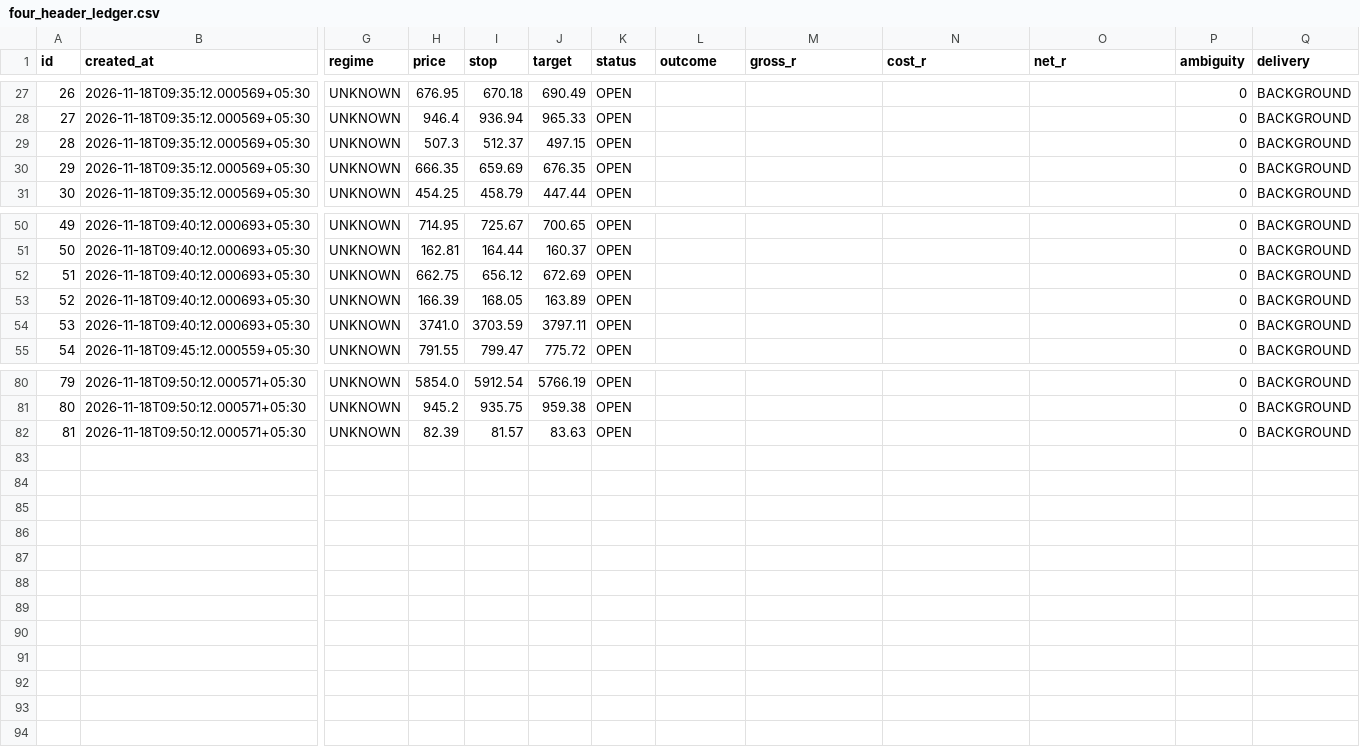
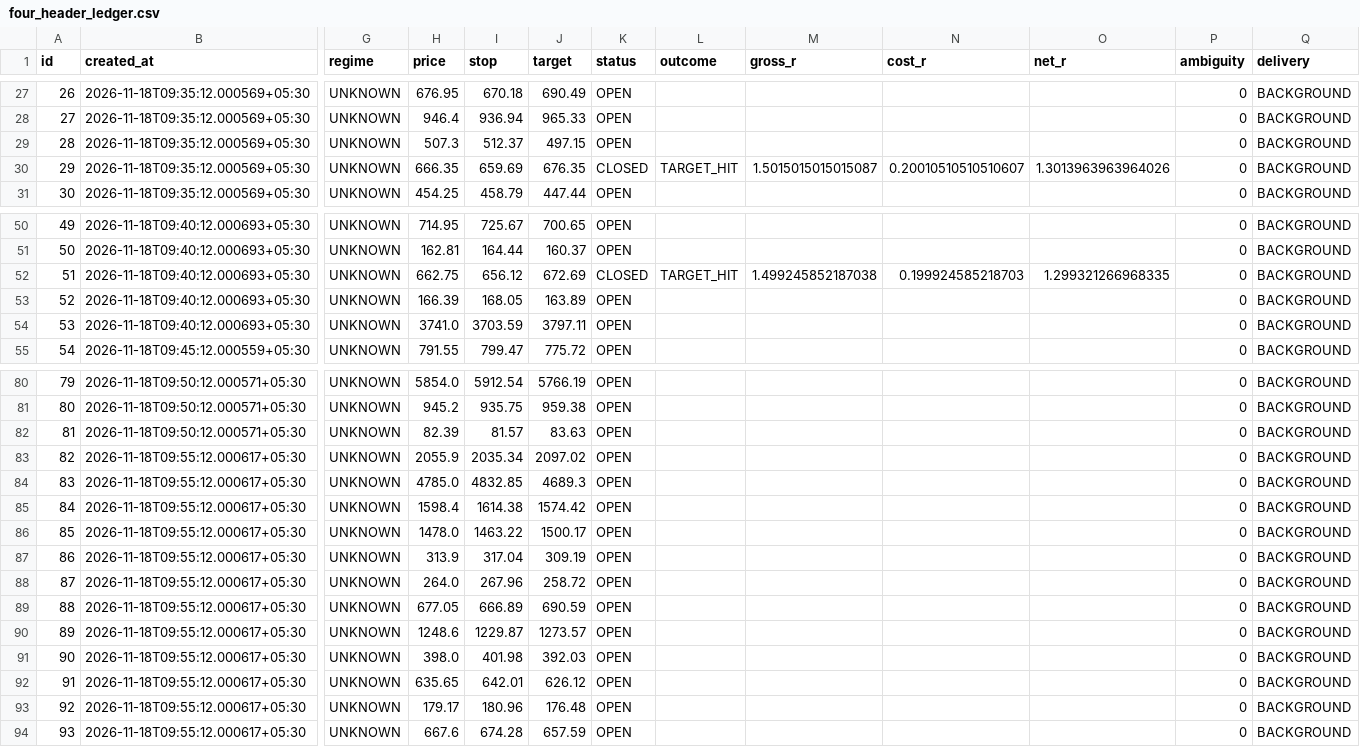
Before and after one commit to mahakalstay-coder/bharat-intraday-scout, a CSV file: reports/four_header_ledger.csv, drawn as a sheet; only a part is shown, gaps mark what is left out; rows hold the shown columns only; the diff names each change by its address in the sheet, - before the commit and + after, or states it on an @@ line.

```diff
--- a/reports/four_header_ledger.csv
+++ b/reports/four_header_ledger.csv
-K30 (status): OPEN
+K30 (status): CLOSED
-L30 (outcome): (empty)
+L30 (outcome): TARGET_HIT
-M30 (gross_r): (empty)
+M30 (gross_r): 1.5015015015015087
-N30 (cost_r): (empty)
+N30 (cost_r): 0.20010510510510607
-O30 (net_r): (empty)
+O30 (net_r): 1.3013963963964026
-K52 (status): OPEN
+K52 (status): CLOSED
-L52 (outcome): (empty)
+L52 (outcome): TARGET_HIT
-M52 (gross_r): (empty)
+M52 (gross_r): 1.499245852187038
-N52 (cost_r): (empty)
+N52 (cost_r): 0.199924585218703
-O52 (net_r): (empty)
+O52 (net_r): 1.299321266968335
+row 83: 82 | 2026-11-18T09:55:12.000617+05:30 | UNKNOWN | 2055.9 | 2035.34 | 2097.02 | OPEN |  |  |  |  | 0 | BACKGROUND
+row 84: 83 | 2026-11-18T09:55:12.000617+05:30 | UNKNOWN | 4785.0 | 4832.85 | 4689.3 | OPEN |  |  |  |  | 0 | BACKGROUND
+row 85: 84 | 2026-11-18T09:55:12.000617+05:30 | UNKNOWN | 1598.4 | 1614.38 | 1574.42 | OPEN |  |  |  |  | 0 | BACKGROUND
+row 86: 85 | 2026-11-18T09:55:12.000617+05:30 | UNKNOWN | 1478.0 | 1463.22 | 1500.17 | OPEN |  |  |  |  | 0 | BACKGROUND
+row 87: 86 | 2026-11-18T09:55:12.000617+05:30 | UNKNOWN | 313.9 | 317.04 | 309.19 | OPEN |  |  |  |  | 0 | BACKGROUND
+row 88: 87 | 2026-11-18T09:55:12.000617+05:30 | UNKNOWN | 264.0 | 267.96 | 258.72 | OPEN |  |  |  |  | 0 | BACKGROUND
+row 89: 88 | 2026-11-18T09:55:12.000617+05:30 | UNKNOWN | 677.05 | 666.89 | 690.59 | OPEN |  |  |  |  | 0 | BACKGROUND
+row 90: 89 | 2026-11-18T09:55:12.000617+05:30 | UNKNOWN | 1248.6 | 1229.87 | 1273.57 | OPEN |  |  |  |  | 0 | BACKGROUND
+row 91: 90 | 2026-11-18T09:55:12.000617+05:30 | UNKNOWN | 398.0 | 401.98 | 392.03 | OPEN |  |  |  |  | 0 | BACKGROUND
+row 92: 91 | 2026-11-18T09:55:12.000617+05:30 | UNKNOWN | 635.65 | 642.01 | 626.12 | OPEN |  |  |  |  | 0 | BACKGROUND
+row 93: 92 | 2026-11-18T09:55:12.000617+05:30 | UNKNOWN | 179.17 | 180.96 | 176.48 | OPEN |  |  |  |  | 0 | BACKGROUND
+row 94: 93 | 2026-11-18T09:55:12.000617+05:30 | UNKNOWN | 667.6 | 674.28 | 657.59 | OPEN |  |  |  |  | 0 | BACKGROUND
```
Also changed, not shown: 5 other files.
